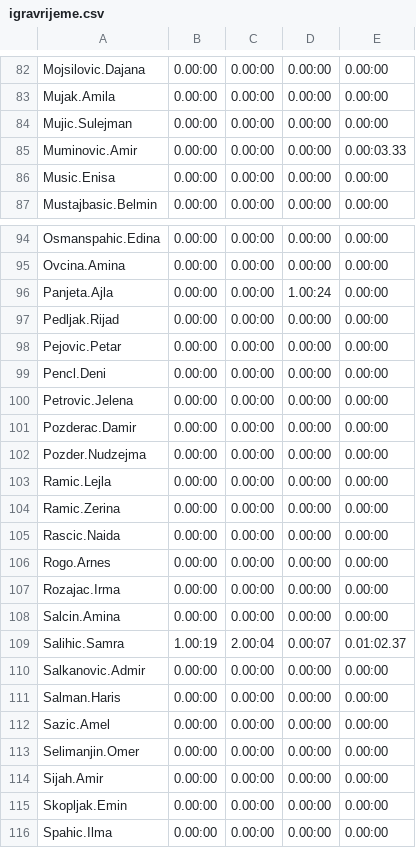
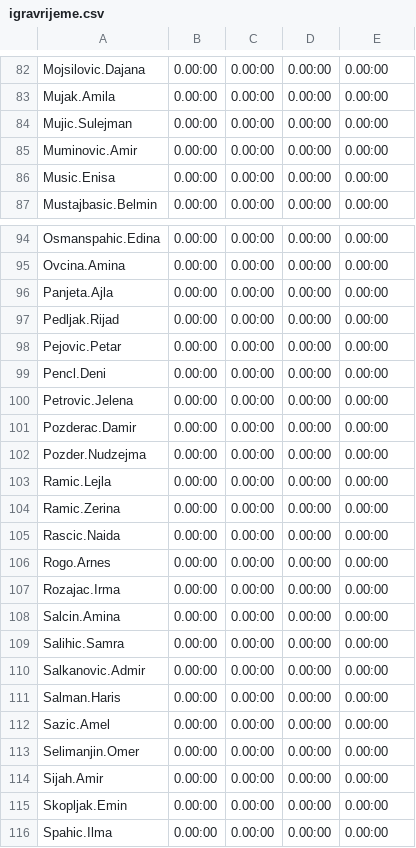
Before and after one commit to ssalihic/rg-server, a CSV file: igravrijeme.csv, drawn as a sheet; only a part is shown, gaps mark what is left out.

Commit message:
update igravrijeme full

```diff
--- a/igravrijeme.csv
+++ b/igravrijeme.csv
@@ -84,3 +84,3 @@ Mujak.Amila,0.00:00,0.00:00,0.00:00,0.00:00
 Mujic.Sulejman,0.00:00,0.00:00,0.00:00,0.00:00
-Muminovic.Amir,0.00:00,0.00:00,0.00:00,0.00:03.33
+Muminovic.Amir,0.00:00,0.00:00,0.00:00,0.00:00
 Music.Enisa,0.00:00,0.00:00,0.00:00,0.00:00
@@ -95,3 +95,3 @@ Osmanspahic.Edina,0.00:00,0.00:00,0.00:00,0.00:00
 Ovcina.Amina,0.00:00,0.00:00,0.00:00,0.00:00
-Panjeta.Ajla,0.00:00,0.00:00,1.00:24,0.00:00
+Panjeta.Ajla,0.00:00,0.00:00,0.00:00,0.00:00
 Pedljak.Rijad,0.00:00,0.00:00,0.00:00,0.00:00
@@ -108,3 +108,3 @@ Rozajac.Irma,0.00:00,0.00:00,0.00:00,0.00:00
 Salcin.Amina,0.00:00,0.00:00,0.00:00,0.00:00
-Salihic.Samra,1.00:19,2.00:04,0.00:07,0.01:02.37
+Salihic.Samra,0.00:00,0.00:00,0.00:00,0.00:00
 Salkanovic.Admir,0.00:00,0.00:00,0.00:00,0.00:00
```
